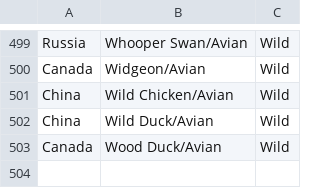
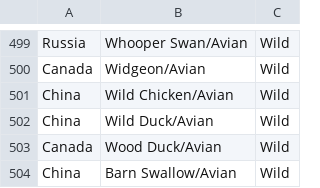
Before and after one commit to ericmjl/influenza-global-reassortment, a CSV file: host_groups.csv, drawn as a sheet; only a part is shown, gaps mark what is left out; the diff names each change by its address in the sheet, - before the commit and + after, or states it on an @@ line.

```diff
--- a/host_groups.csv
+++ b/host_groups.csv
+row 504: China | Barn Swallow/Avian | Wild
```
Also changed, not shown: 16 other files.
